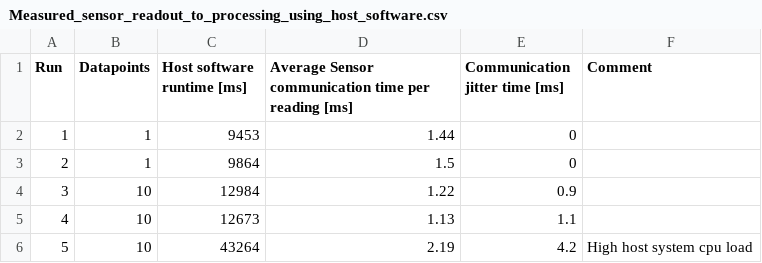
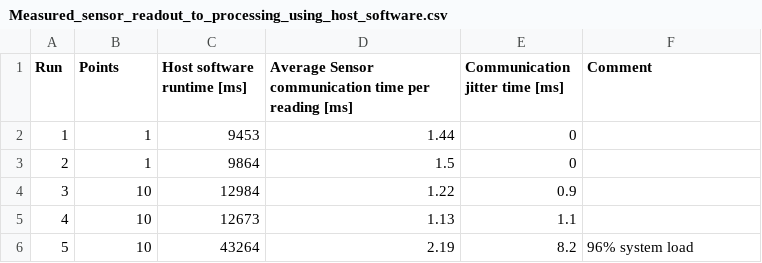
Before and after one commit to LFB-MRI/MagneticReadoutProcessing, a CSV file: documentation/thesis/tables/Measured_sensor_readout_to_processing_using_host_software.csv, drawn as a sheet.

Commit message:
more thesis

```diff
--- a/documentation/thesis/tables/Measured_sensor_readout_to_processing_using_host_software.csv
+++ b/documentation/thesis/tables/Measured_sensor_readout_to_processing_using_host_software.csv
@@ -1,2 +1,2 @@
-Run,Datapoints,Host software runtime [ms],Average Sensor communication time per reading [ms], Communication jitter time [ms] ,Comment
+Run,Points,Host software runtime [ms],Average Sensor communication time per reading [ms], Communication jitter time [ms] ,Comment
 1,1,9453,1.44,0,
@@ -5,2 +5,2 @@ Run,Datapoints,Host software runtime [ms],Average Sensor communication time per
 4,10,12673,1.13,1.1,
-5,10,43264,2.19,4.2,High host system cpu load
+5,10,43264,2.19,8.2,96% system load
```
Also changed, not shown: 59 other files.
